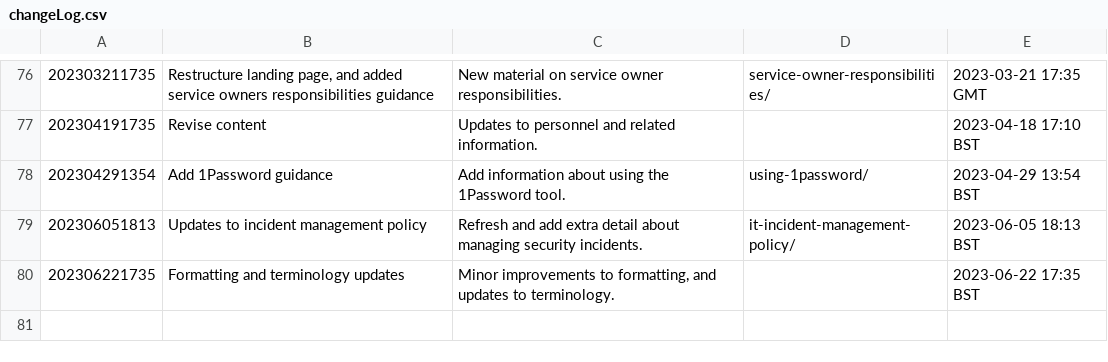
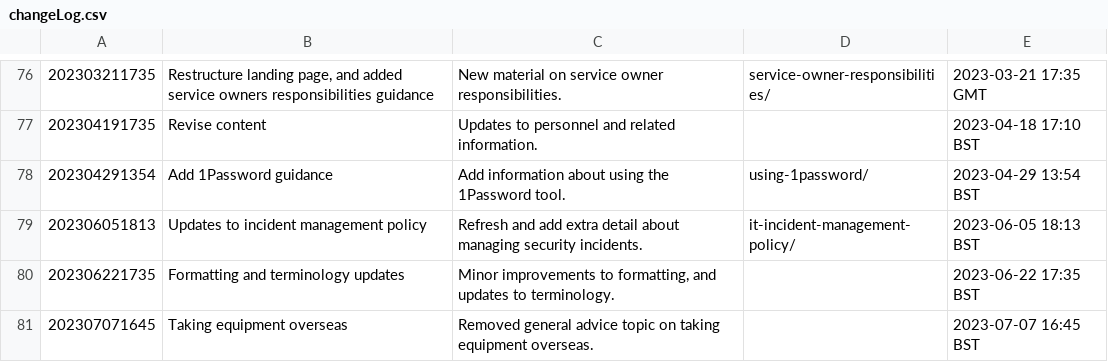
Before and after one commit to ministryofjustice/security-guidance, a CSV file: changeLog.csv, drawn as a sheet; only a part is shown, gaps mark what is left out; the diff names each change by its address in the sheet, - before the commit and + after, or states it on an @@ line.

```diff
--- a/changeLog.csv
+++ b/changeLog.csv
+row 81: 202307071645 | Taking equipment overseas | Removed general advice topic on taking equipment overseas. |  | 2023-07-07 16:45 BST
```
Also changed, not shown: 25 other files.
